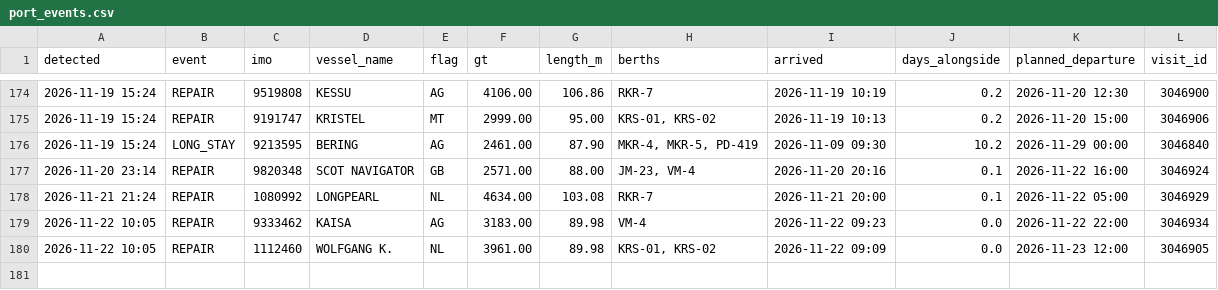
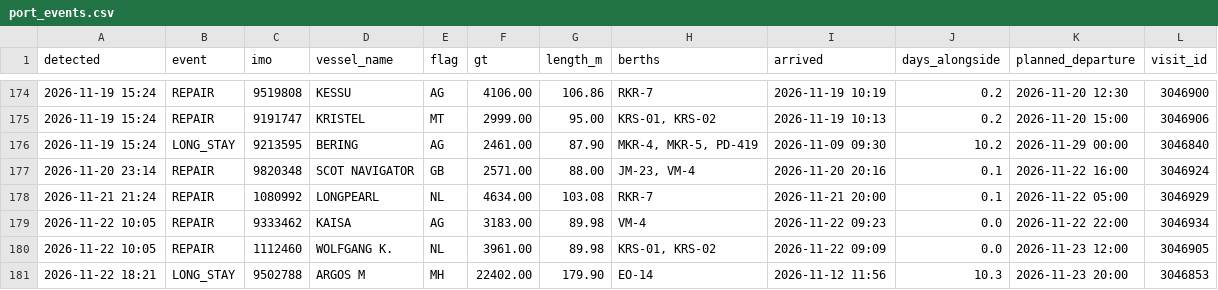
Before and after one commit to papa-lgtm/riga-port-watch, a CSV file: port_events.csv, drawn as a sheet; only a part is shown, gaps mark what is left out; the diff names each change by its address in the sheet, - before the commit and + after, or states it on an @@ line.

```diff
--- a/port_events.csv
+++ b/port_events.csv
+row 181: 2026-11-22 18:21 | LONG_STAY | 9502788 | ARGOS M | MH | 22402.00 | 179.90 | EO-14 | 2026-11-12 11:56 | 10.3 | 2026-11-23 20:00 | 3046853
```
Also changed, not shown: 3 other files.
